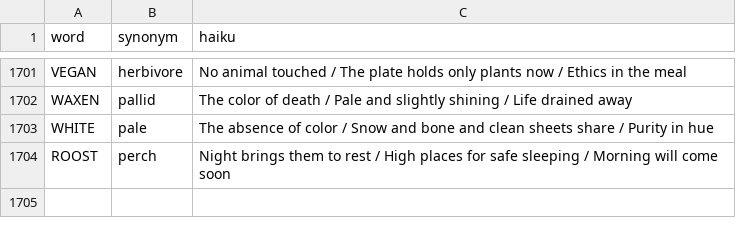
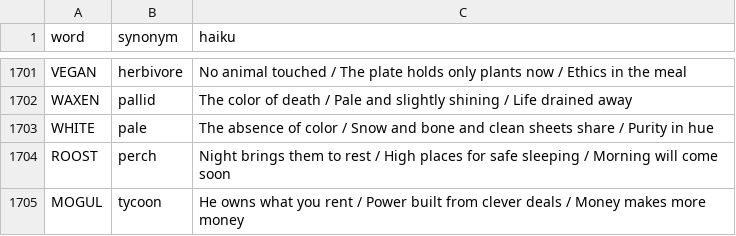
Before and after one commit to 8080Games/WordleMatch, a CSV file: wwwroot/historical_hints.csv, drawn as a sheet; only a part is shown, gaps mark what is left out; the diff names each change by its address in the sheet, - before the commit and + after, or states it on an @@ line.

Commit message:
Add Wordle word: MOGUL (game #1705, 2/18/2026)

```diff
--- a/wwwroot/historical_hints.csv
+++ b/wwwroot/historical_hints.csv
+row 1705: MOGUL | tycoon | He owns what you rent / Power built from clever deals / Money makes more money
```
Also changed, not shown: wwwroot/historical-words.csv, wwwroot/used-words.csv, 1 other file.
